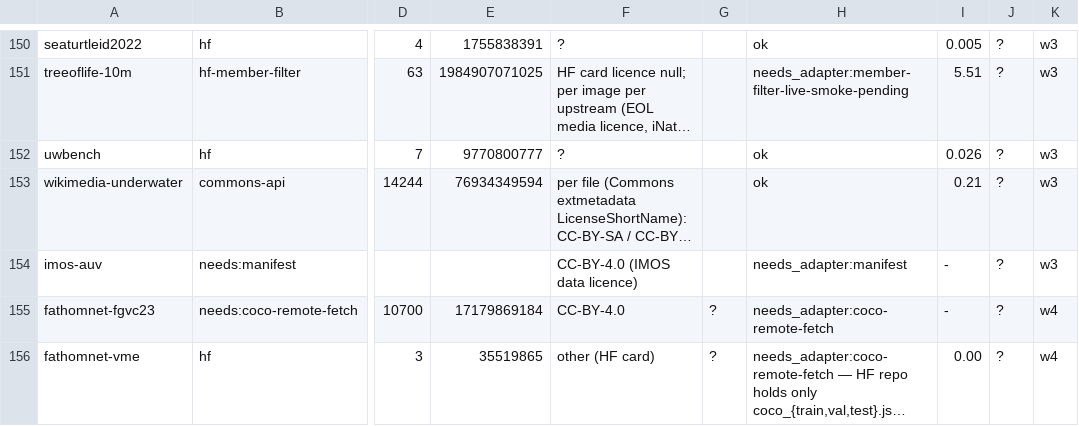
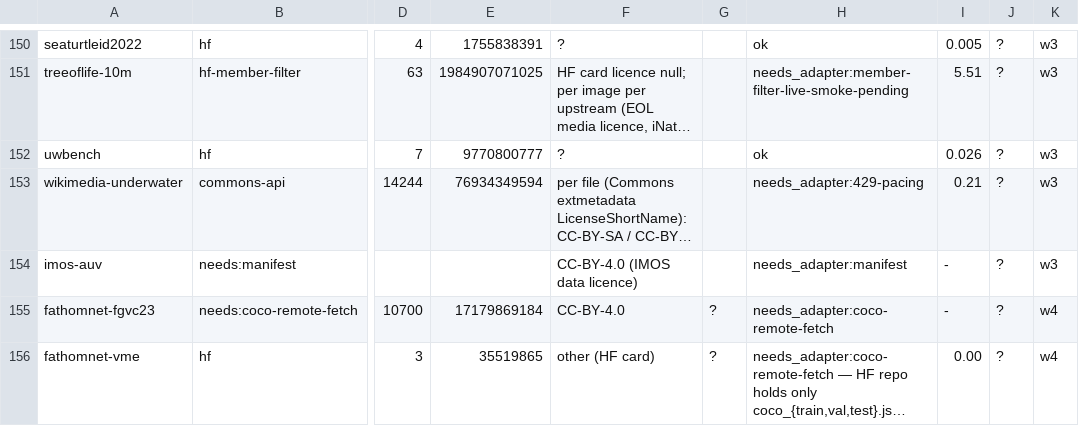
Before and after one commit to reefsupport/marine-data, a TSV file: registry/ingest-specs/_queue.tsv, drawn as a sheet; only a part is shown, gaps mark what is left out; long unchanged cells end in …; the diff names each change by its address in the sheet, - before the commit and + after, or states it on an @@ line.

```diff
--- a/registry/ingest-specs/_queue.tsv
+++ b/registry/ingest-specs/_queue.tsv
-H153: ok
+H153: needs_adapter:429-pacing
```
Also changed, not shown: 14 other files.
